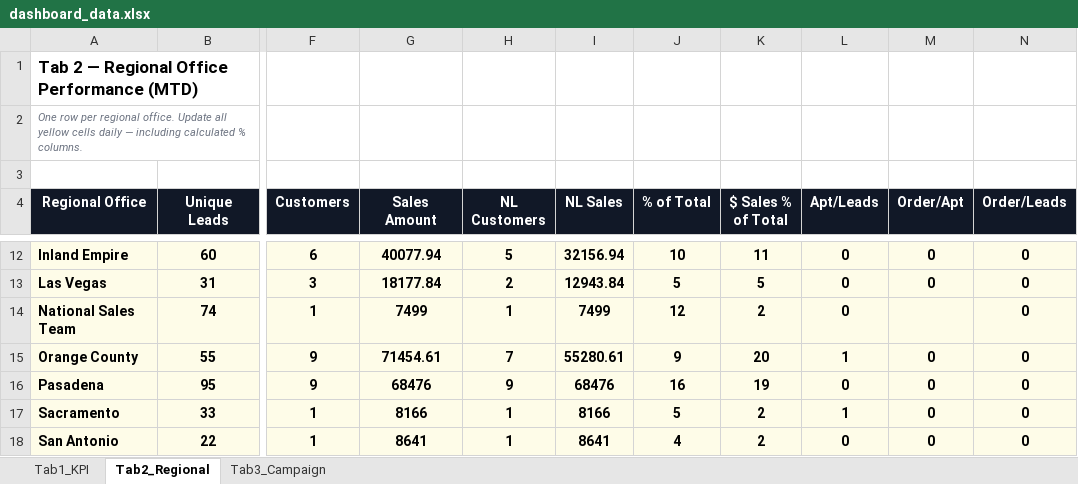
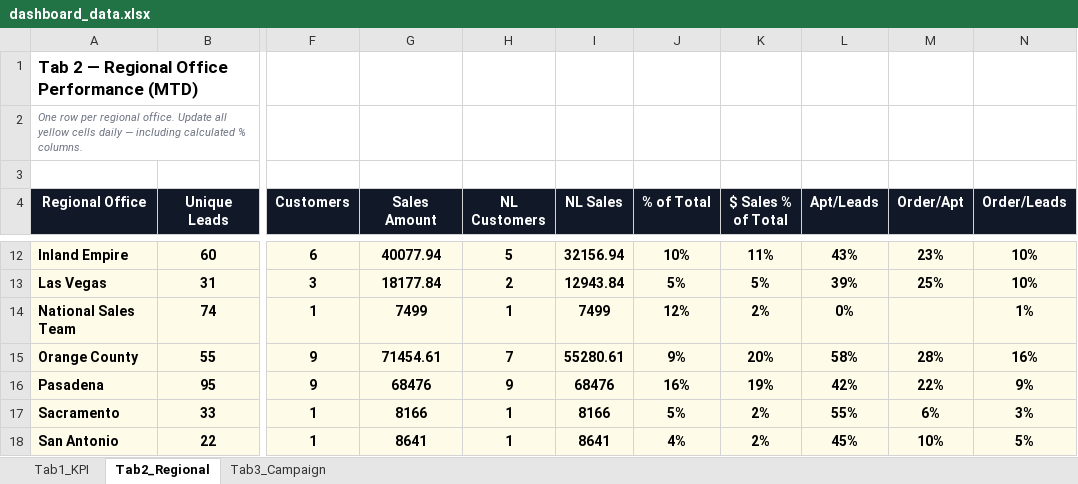
Before and after one commit to panpanlsw-ops/Google-Dashboard, an Excel workbook: dashboard_data.xlsx, sheet Tab2_Regional, drawn as a sheet; only a part is shown, gaps mark what is left out; values as stored, in another font and other column widths than the file's, no borders; the diff covers the shown part only; the diff names each change by its address in the sheet, - before the commit and + after, or states it on an @@ line.

```diff
--- a/dashboard_data.xlsx (sheet Tab2_Regional)
+++ b/dashboard_data.xlsx (sheet Tab2_Regional)
-J12 (% of Total): 10
+J12 (% of Total): 10%
-K12 ($ Sales % of Total): 11
+K12 ($ Sales % of Total): 11%
-L12 (Apt/Leads): 0
+L12 (Apt/Leads): 43%
-M12 (Order/Apt): 0
+M12 (Order/Apt): 23%
-N12:N13 (Order/Leads): 0
+N12:N13 (Order/Leads): 10%
-J13 (% of Total): 5
+J13 (% of Total): 5%
-K13 ($ Sales % of Total): 5
+K13 ($ Sales % of Total): 5%
-L13 (Apt/Leads): 0
+L13 (Apt/Leads): 39%
-M13 (Order/Apt): 0
+M13 (Order/Apt): 25%
-J14 (% of Total): 12
+J14 (% of Total): 12%
-K14 ($ Sales % of Total): 2
+K14 ($ Sales % of Total): 2%
-L14 (Apt/Leads): 0
+L14 (Apt/Leads): 0%
-N14 (Order/Leads): 0
+N14 (Order/Leads): 1%
-J15 (% of Total): 9
+J15 (% of Total): 9%
-K15 ($ Sales % of Total): 20
+K15 ($ Sales % of Total): 20%
-L15 (Apt/Leads): 1
+L15 (Apt/Leads): 58%
-M15 (Order/Apt): 0
+M15 (Order/Apt): 28%
-N15 (Order/Leads): 0
+N15 (Order/Leads): 16%
-J16 (% of Total): 16
+J16 (% of Total): 16%
-K16 ($ Sales % of Total): 19
+K16 ($ Sales % of Total): 19%
-L16 (Apt/Leads): 0
+L16 (Apt/Leads): 42%
-M16 (Order/Apt): 0
+M16 (Order/Apt): 22%
-N16 (Order/Leads): 0
+N16 (Order/Leads): 9%
-J17 (% of Total): 5
+J17 (% of Total): 5%
-K17:K18 ($ Sales % of Total): 2
+K17:K18 ($ Sales % of Total): 2%
-L17 (Apt/Leads): 1
+L17 (Apt/Leads): 55%
-M17 (Order/Apt): 0
+M17 (Order/Apt): 6%
-N17 (Order/Leads): 0
+N17 (Order/Leads): 3%
-J18 (% of Total): 4
+J18 (% of Total): 4%
-L18 (Apt/Leads): 0
+L18 (Apt/Leads): 45%
-M18 (Order/Apt): 0
+M18 (Order/Apt): 10%
-N18 (Order/Leads): 0
+N18 (Order/Leads): 5%
```
Also changed, not shown: 44 edited cells elsewhere in this sheet.
